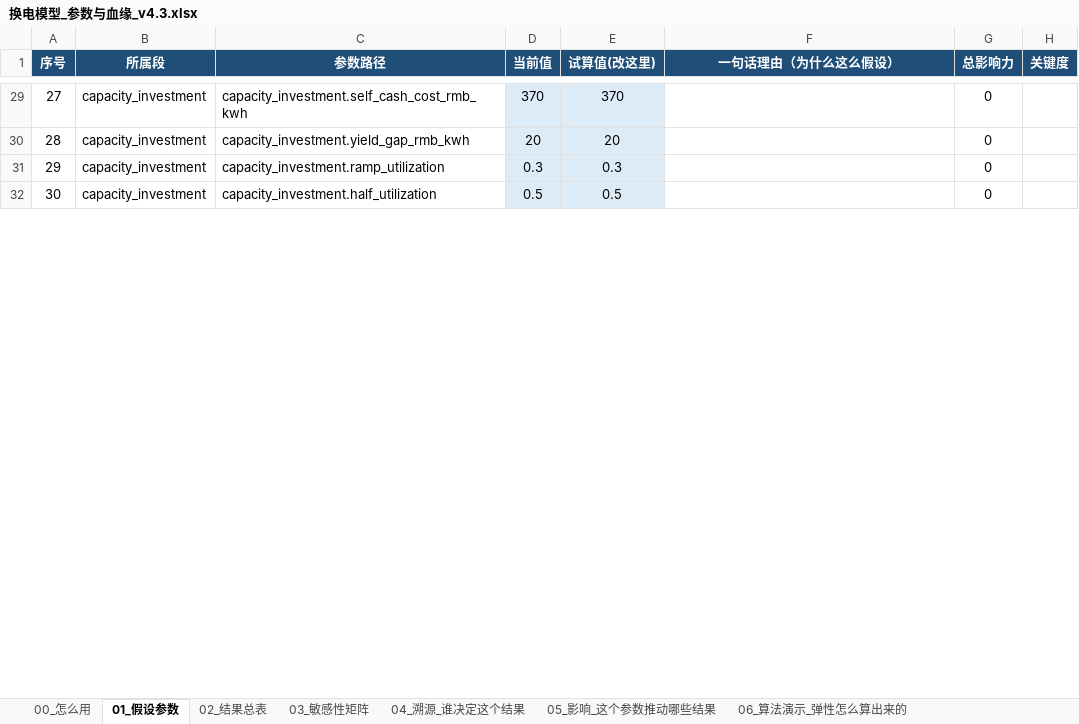
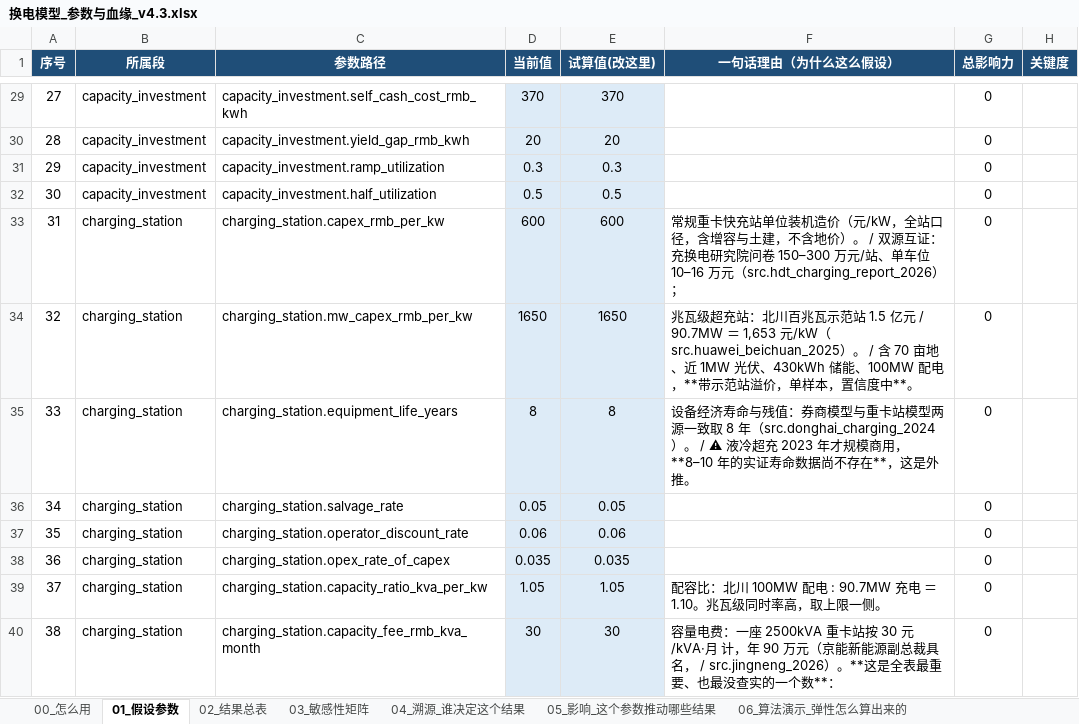
Before and after one commit to kedouzc/energy_ningde, an Excel workbook: 业务/换电/定量计算/换电战略决策模型_v4_3/outputs/换电模型_参数与血缘_v4.3.xlsx, sheet 01_假设参数, drawn as a sheet; only a part is shown, gaps mark what is left out; values as stored, in another font and other column widths than the file's, no borders; 1 other sheet too large or unreadable and not compared; the diff covers the shown part only; the diff names each change by its address in the sheet, - before the commit and + after, or states it on an @@ line.

```diff
--- a/业务/换电/定量计算/换电战略决策模型_v4_3/outputs/换电模型_参数与血缘_v4.3.xlsx (sheet 01_假设参数)
+++ b/业务/换电/定量计算/换电战略决策模型_v4_3/outputs/换电模型_参数与血缘_v4.3.xlsx (sheet 01_假设参数)
+row 33: 31 | charging_station | charging_station.capex_rmb_per_kw | 600 | 600 | 常规重卡快充站单位装机造价（元/kW，全站口径，含增容与土建，不含地价）。 / 双源互证：充换电研究院问卷 150–300 万元/站、单车位 10–16 万元（src.hdt_charging_report_2026）； | 0
+row 34: 32 | charging_station | charging_station.mw_capex_rmb_per_kw | 1650 | 1650 | 兆瓦级超充站：北川百兆瓦示范站 1.5 亿元 / 90.7MW ＝ 1,653 元/kW（src.huawei_beichuan_2025）。 / 含 70 亩地、近 1MW 光伏、430kWh 储能、100MW 配电，**带示范站溢价，单样本，置信度中**。 | 0
+row 35: 33 | charging_station | charging_station.equipment_life_years | 8 | 8 | 设备经济寿命与残值：券商模型与重卡站模型两源一致取 8 年（src.donghai_charging_2024）。 / ⚠ 液冷超充 2023 年才规模商用，**8–10 年的实证寿命数据尚不存在**，这是外推。 | 0
+row 36: 34 | charging_station | charging_station.salvage_rate | 0.05 | 0.05 |  | 0
+row 37: 35 | charging_station | charging_station.operator_discount_rate | 0.06 | 0.06 |  | 0
+row 38: 36 | charging_station | charging_station.opex_rate_of_capex | 0.035 | 0.035 |  | 0
+row 39: 37 | charging_station | charging_station.capacity_ratio_kva_per_kw | 1.05 | 1.05 | 配容比：北川 100MW 配电 : 90.7MW 充电 ＝ 1.10。兆瓦级同时率高，取上限一侧。 | 0
+row 40: 38 | charging_station | charging_station.capacity_fee_rmb_kva_month | 30 | 30 | 容量电费：一座 2500kVA 重卡站按 30 元/kVA·月 计，年 90 万元（京能新能源副总裁具名， / src.jingneng_2026）。**这是全表最重要、也最没查实的一个数**： | 0
```
Also changed, not shown: 16 added rows, 1 removed row, 3 edited cells and row numbers in column A elsewhere in this sheet, sheet 04_溯源_谁决定这个结果, sheet 05_影响_这个参数推动哪些结果, sheet 02_结果总表, sheet 06_算法演示_弹性怎么算出来的, sheet 00_怎么用, 业务/换电/定量计算/换电战略决策模型_v4_3/outputs/换电决策树_v4.3.xlsx, 37 other files.
